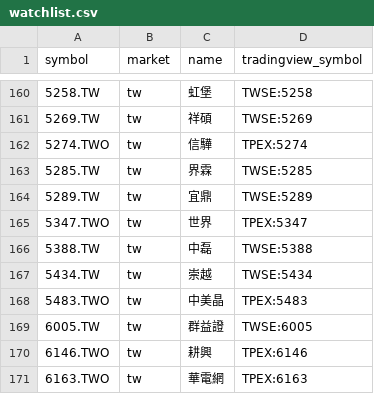
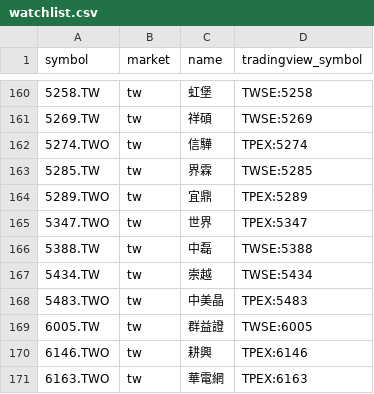
Before and after one commit to FunkyGary/stock-screener, a CSV file: data/watchlist.csv, drawn as a sheet; only a part is shown, gaps mark what is left out.

```diff
--- a/data/watchlist.csv
+++ b/data/watchlist.csv
@@ -163,3 +163,3 @@ symbol,market,name,tradingview_symbol
 5285.TW,tw,界霖,TWSE:5285
-5289.TW,tw,宜鼎,TWSE:5289
+5289.TWO,tw,宜鼎,TPEX:5289
 5347.TWO,tw,世界,TPEX:5347
```
Also changed, not shown: 1 other file.
